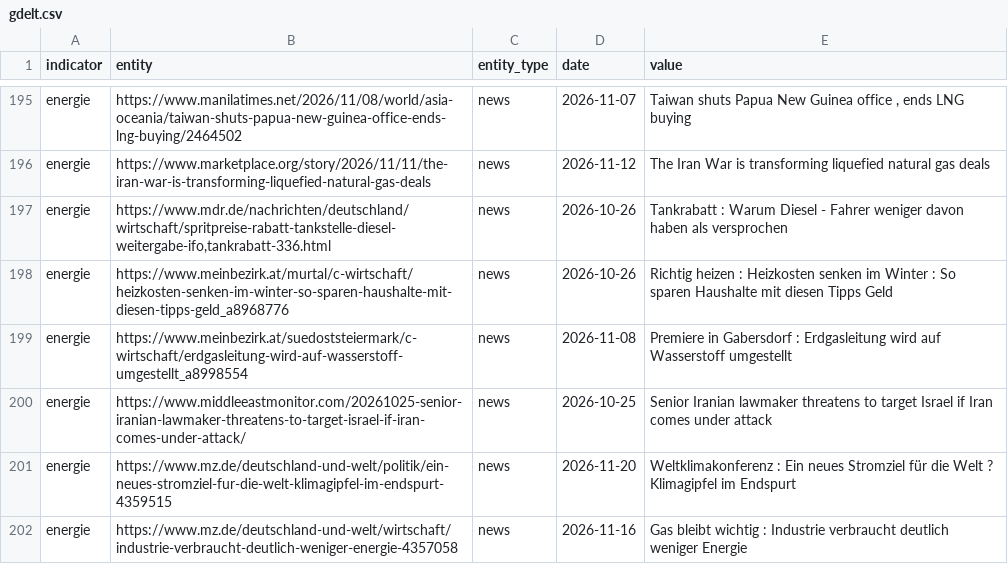
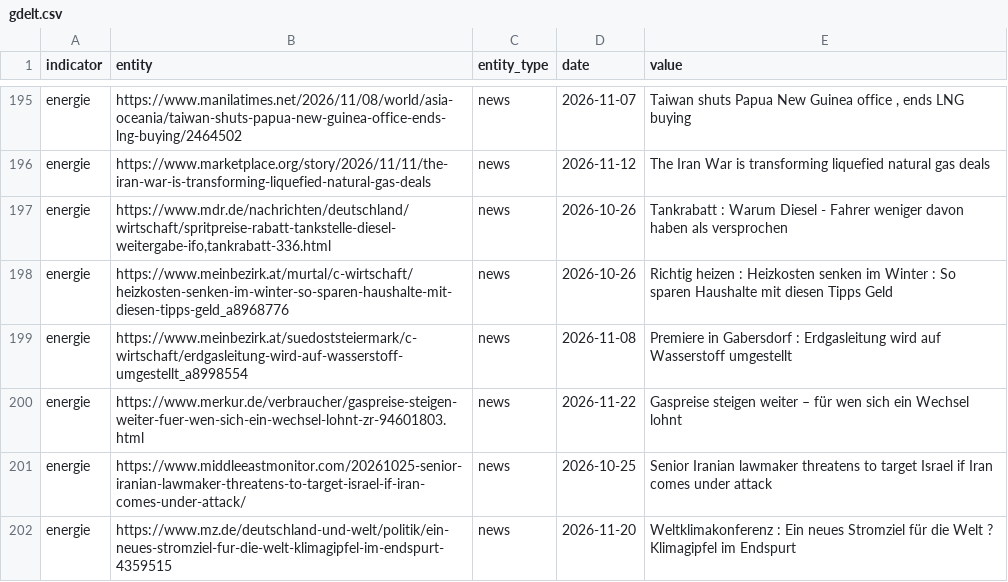
Before and after one commit to Delta6616/OneWorldInitiative, a CSV file: data/gdelt.csv, drawn as a sheet; only a part is shown, gaps mark what is left out; the shorter side is filled out with more unchanged rows.

```diff
--- a/data/gdelt.csv
+++ b/data/gdelt.csv
@@ -199,2 +199,3 @@ energie,https://www.meinbezirk.at/murtal/c-wirtschaft/heizkosten-senken-im-winte
 energie,https://www.meinbezirk.at/suedoststeiermark/c-wirtschaft/erdgasleitung-wird-auf-wasserstoff-umgestellt_a8998554,news,2026-11-08,Premiere in Gabersdorf : Erdgasleitung wird auf Wasserstoff umgestellt
+energie,https://www.merkur.de/verbraucher/gaspreise-steigen-weiter-fuer-wen-sich-ein-wechsel-lohnt-zr-94601803.html,news,2026-11-22,Gaspreise steigen weiter – für wen sich ein Wechsel lohnt
 energie,https://www.middleeastmonitor.com/20261025-senior-iranian-lawmaker-threatens-to-target-israel-if-iran-comes-under-attack/,news,2026-10-25,Senior Iranian lawmaker threatens to target Israel if Iran comes under attack
```
Also changed, not shown: 6 other files.
